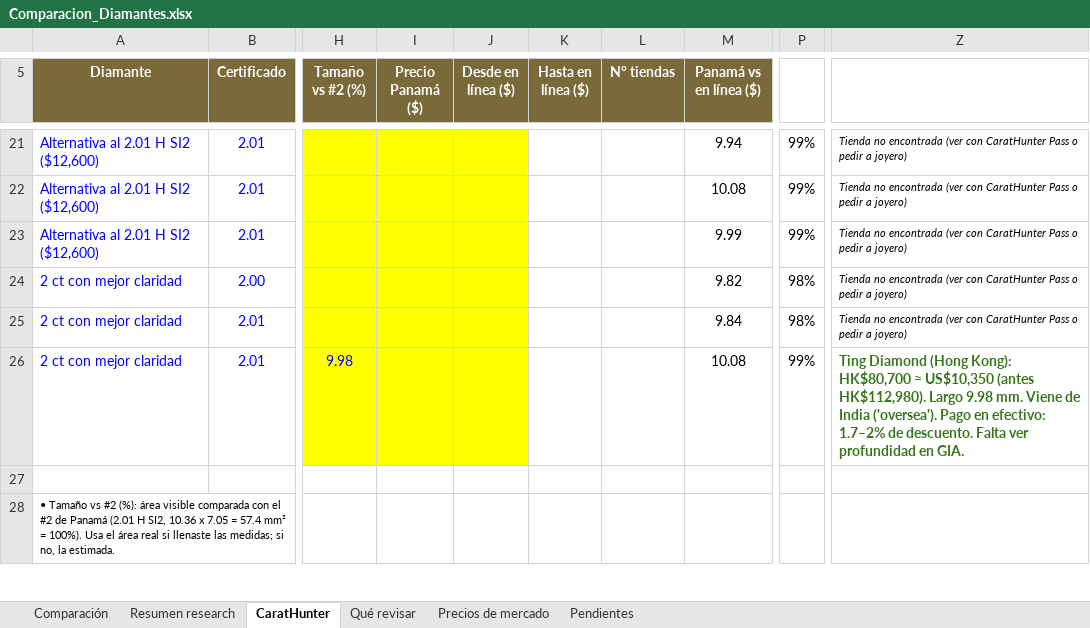
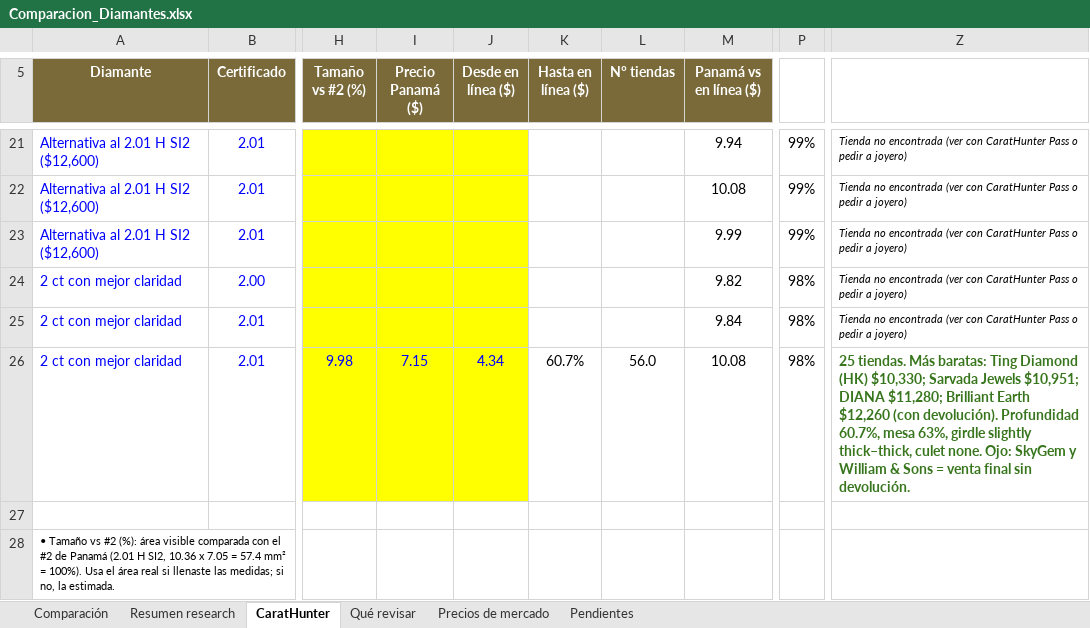
Before and after one commit to alexlevy31/alexlevy, an Excel workbook: Comparacion_Diamantes.xlsx, sheet CaratHunter, drawn as a sheet; only a part is shown, gaps mark what is left out; values as stored, in another font and other column widths than the file's, no borders; conditional formats not drawn; the diff names each change by its address in the sheet, - before the commit and + after, or states it on an @@ line.

```diff
--- a/Comparacion_Diamantes.xlsx (sheet CaratHunter)
+++ b/Comparacion_Diamantes.xlsx (sheet CaratHunter)
-I26 (Precio Panamá ($)): (empty)
+I26 (Precio Panamá ($)): 7.15
-J26 (Desde en línea ($)): (empty)
+J26 (Desde en línea ($)): 4.34
-K26 (Hasta en línea ($)): (empty)
+K26 (Hasta en línea ($)): 60.7%
-L26 (N° tiendas): (empty)
+L26 (N° tiendas): 56.0
-P26: 99%
+P26: 98%
-Z26: Ting Diamond (Hong Kong): HK$80,700 ≈ US$10,350 (antes HK$112,980). Largo 9.98 mm. Viene de India ('oversea'). Pago en efectivo: 1.7–2% de descuento. Falta ver profundidad en GIA.
+Z26: 25 tiendas. Más baratas: Ting Diamond (HK) $10,330; Sarvada Jewels $10,951; DIANA $11,280; Brilliant Earth $12,260 (con devolución). Profundidad 60.7%, mesa 63%, girdle slightly thick–thick, culet none. Ojo: SkyGem y William & Sons = venta final sin devolución.
```
